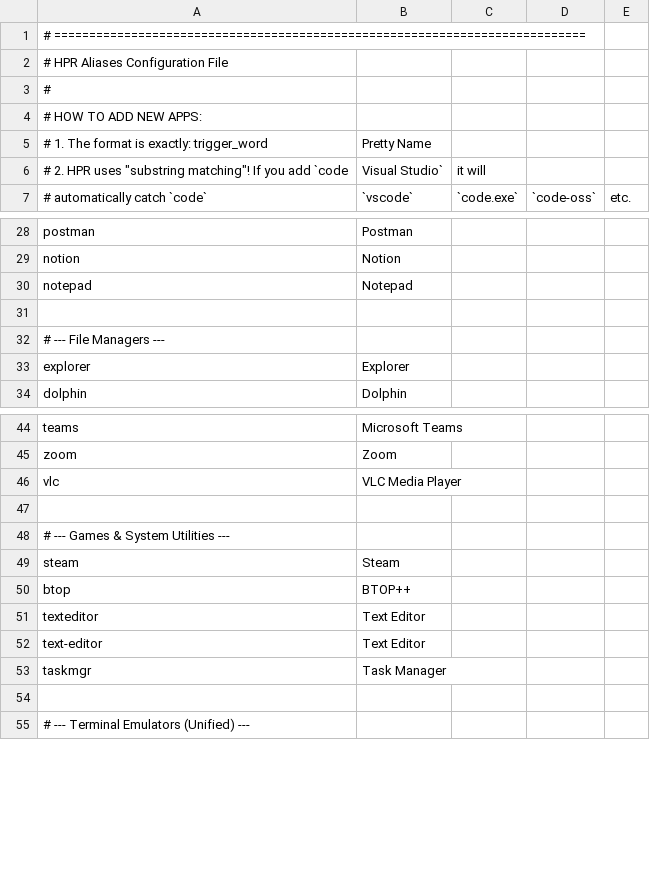
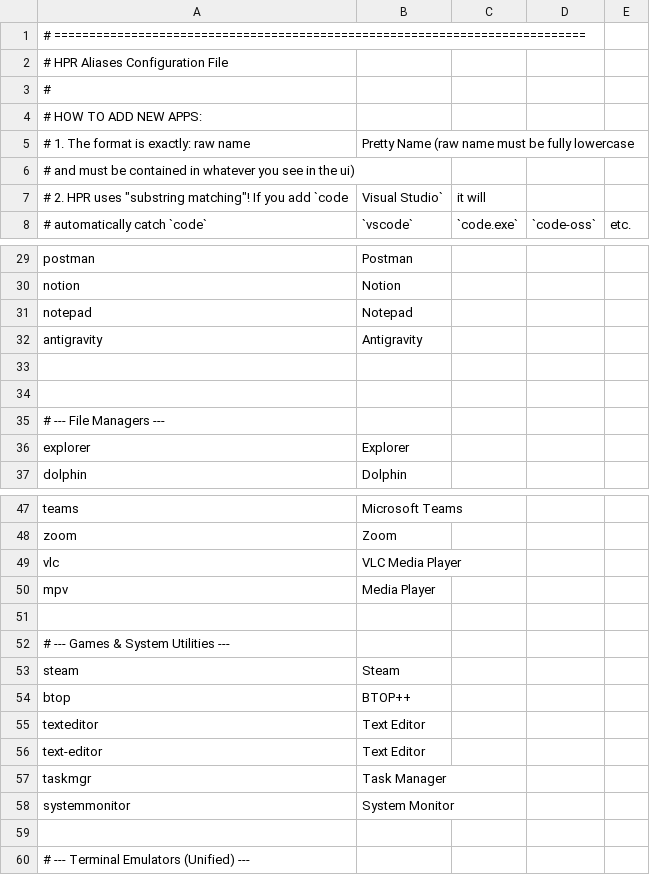
Before and after one commit to plexescor/HPR, a CSV file: shippedWithBinary/aliases.csv, drawn as a sheet; only a part is shown, gaps mark what is left out; removed rows and columns are numbered as before the commit, all else as after; the diff names each change by its address in the sheet, - before the commit and + after, or states it on an @@ line.

Commit message:
Refactor and updation: Refactor slint files and slint code and make the live dot red in case of alerts, fix cmake to not recurse through slint files and make UiEventBridge() and its destructor public and update aliases.csv

```diff
--- a/shippedWithBinary/aliases.csv
+++ b/shippedWithBinary/aliases.csv
-row 5: # 1. The format is exactly: trigger_word | Pretty Name
+row 5: # 1. The format is exactly: raw name | Pretty Name (raw name must be fully lowercase
+row 6: # and must be contained in whatever you see in the ui)
+row 32: antigravity | Antigravity
+row 33: (empty)
+row 50: mpv | Media Player
+row 58: systemmonitor | System Monitor
```
Also changed, not shown: 7 other files.
